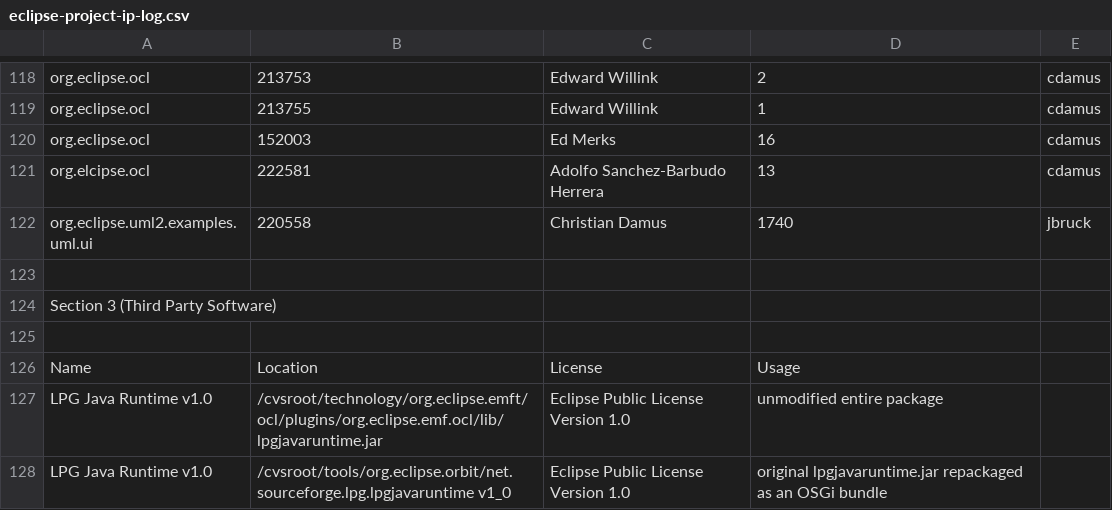
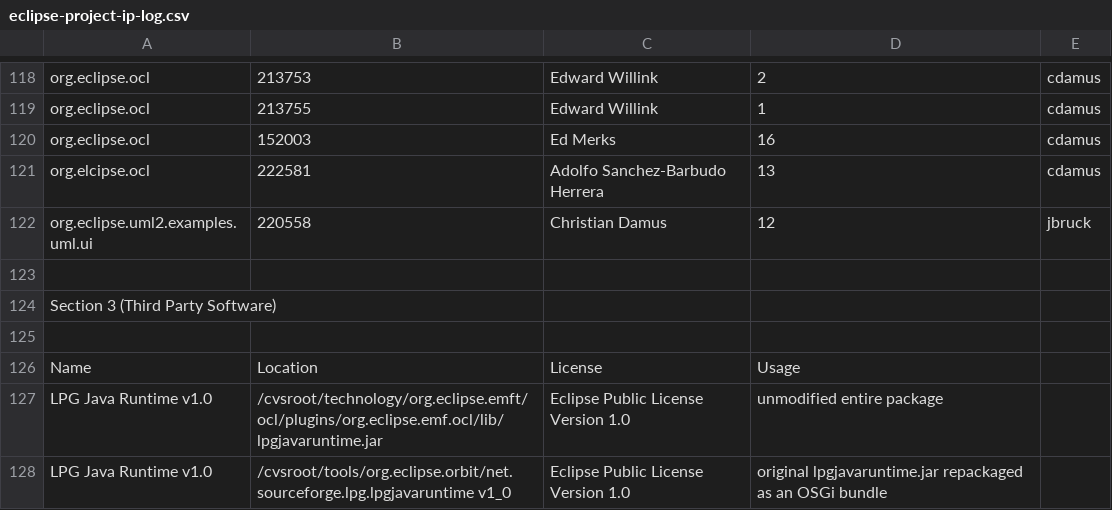
Before and after one commit to eclipse-ocl/ocl-website, a CSV file: eclipse-project-ip-log.csv, drawn as a sheet; only a part is shown, gaps mark what is left out.

Commit message:
[220558] Convert to Metamodel action makes too many elements private

```diff
--- a/eclipse-project-ip-log.csv
+++ b/eclipse-project-ip-log.csv
@@ -121,3 +121,3 @@ org.eclipse.ocl,152003,Ed Merks,16,cdamus
 org.elcipse.ocl,222581,Adolfo Sanchez-Barbudo Herrera,13,cdamus
-org.eclipse.uml2.examples.uml.ui,220558,Christian Damus,1740,jbruck
+org.eclipse.uml2.examples.uml.ui,220558,Christian Damus,12,jbruck
 
```
